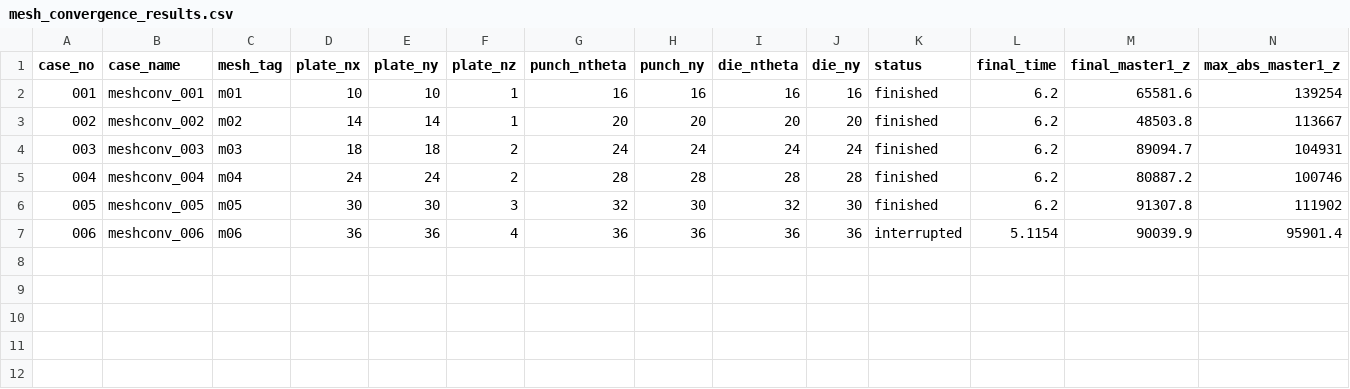
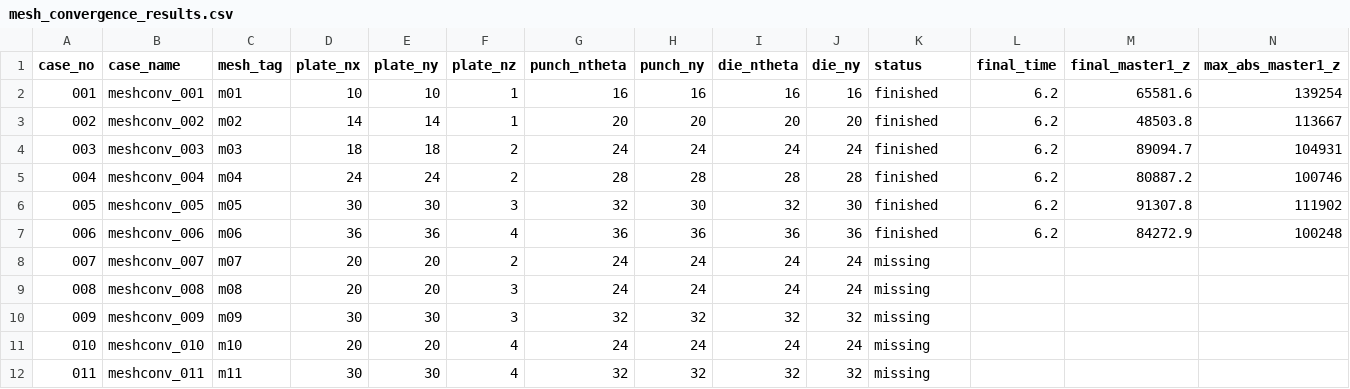
Before and after one commit to bong0830/63_dyna, a CSV file: study_plans/mesh_convergence_results.csv, drawn as a sheet.

Commit message:
docs: Project milestone update and add mesh convergence study cases (m07-m11) with 30 cores / 50GB

```diff
--- a/study_plans/mesh_convergence_results.csv
+++ b/study_plans/mesh_convergence_results.csv
@@ -6,2 +6,7 @@ case_no,case_name,mesh_tag,plate_nx,plate_ny,plate_nz,punch_ntheta,punch_ny,die_
 005,meshconv_005,m05,30,30,3,32,30,32,30,finished,6.2,91307.8,111902
-006,meshconv_006,m06,36,36,4,36,36,36,36,interrupted,5.1154,90039.9,95901.4
+006,meshconv_006,m06,36,36,4,36,36,36,36,finished,6.2,84272.9,100248
+007,meshconv_007,m07,20,20,2,24,24,24,24,missing,,,
+008,meshconv_008,m08,20,20,3,24,24,24,24,missing,,,
+009,meshconv_009,m09,30,30,3,32,32,32,32,missing,,,
+010,meshconv_010,m10,20,20,4,24,24,24,24,missing,,,
+011,meshconv_011,m11,30,30,4,32,32,32,32,missing,,,
```
Also changed, not shown: 12 other files.
